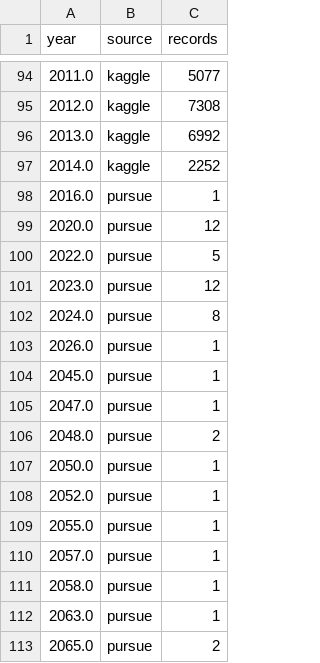
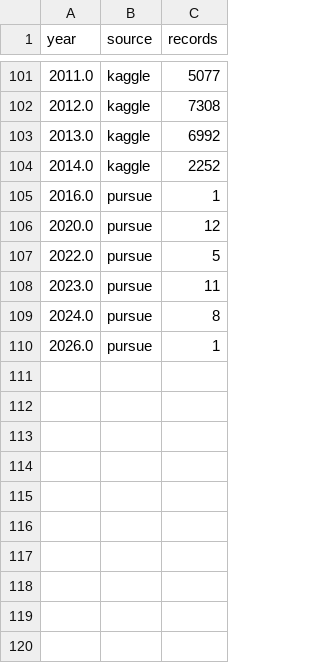
Before and after one commit to Bershco/nlp_ufo_drood, a CSV file: data/processed/ufo_temporal_trends.csv, drawn as a sheet; only a part is shown, gaps mark what is left out; the diff covers the shown part only.

```diff
--- a/data/processed/ufo_temporal_trends.csv
+++ b/data/processed/ufo_temporal_trends.csv
@@ -100,14 +107,4 @@ year,source,records
 2022.0,pursue,5
-2023.0,pursue,12
+2023.0,pursue,11
 2024.0,pursue,8
 2026.0,pursue,1
-2045.0,pursue,1
-2047.0,pursue,1
-2048.0,pursue,2
-2050.0,pursue,1
-2052.0,pursue,1
-2055.0,pursue,1
-2057.0,pursue,1
-2058.0,pursue,1
-2063.0,pursue,1
-2065.0,pursue,2
```
Also changed, not shown: 9 added rows, 2 removed rows and 1 edited cell elsewhere in this file, outputs/reports/ufo_manual_validation_template.csv, 7 other files.
